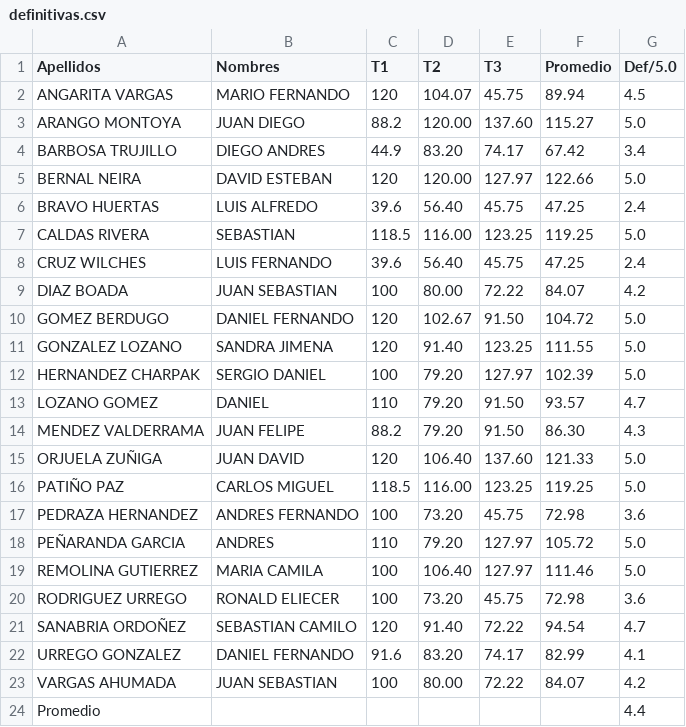
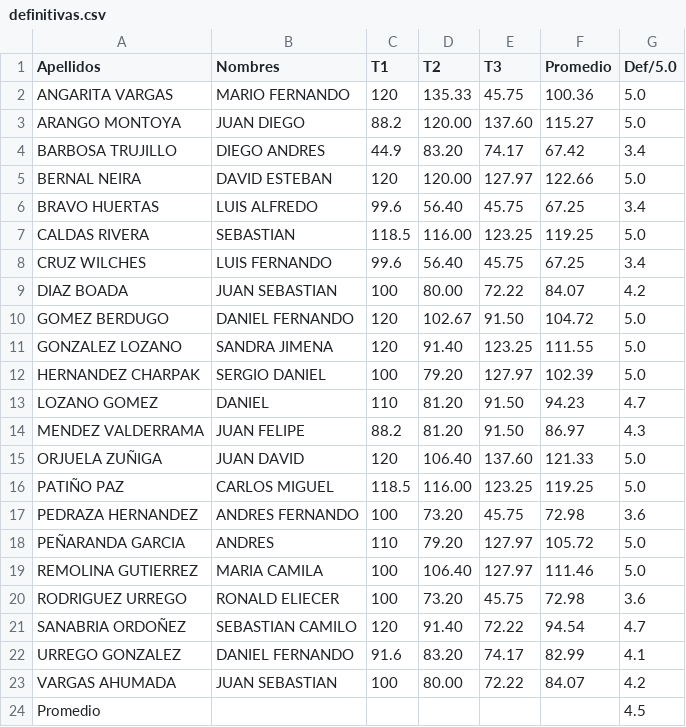
Before and after one commit to ComputoCienciasUniandes/MetodosComputacionalesAvanzados, a CSV file: grades/definitivas.csv, drawn as a sheet.

```diff
--- a/grades/definitivas.csv
+++ b/grades/definitivas.csv
@@ -1,3 +1,3 @@
 Apellidos,Nombres,T1,T2,T3,Promedio,Def/5.0
-ANGARITA VARGAS    ,MARIO FERNANDO   ,120,104.07,45.75,89.94,4.5
+ANGARITA VARGAS    ,MARIO FERNANDO   ,120,135.33,45.75,100.36,5.0
 ARANGO MONTOYA      ,JUAN DIEGO         ,88.2,120.00,137.60,115.27,5.0
@@ -5,5 +5,5 @@ BARBOSA TRUJILLO   ,DIEGO ANDRES     ,44.9,83.20,74.17,67.42,3.4
 BERNAL NEIRA        ,DAVID ESTEBAN   ,120,120.00,127.97,122.66,5.0
-BRAVO HUERTAS      ,LUIS ALFREDO     ,39.6,56.40,45.75,47.25,2.4
+BRAVO HUERTAS      ,LUIS ALFREDO     ,99.6,56.40,45.75,67.25,3.4
 CALDAS RIVERA       ,SEBASTIAN       ,118.5,116.00,123.25,119.25,5.0
-CRUZ WILCHES       ,LUIS FERNANDO    ,39.6,56.40,45.75,47.25,2.4
+CRUZ WILCHES       ,LUIS FERNANDO    ,99.6,56.40,45.75,67.25,3.4
 DIAZ BOADA          ,JUAN SEBASTIAN  ,100,80.00,72.22,84.07,4.2
@@ -12,4 +12,4 @@ GONZALEZ LOZANO     ,SANDRA JIMENA   ,120,91.40,123.25,111.55,5.0
 HERNANDEZ CHARPAK   ,SERGIO DANIEL   ,100,79.20,127.97,102.39,5.0
-LOZANO GOMEZ       ,DANIEL           ,110,79.20,91.50,93.57,4.7
-MENDEZ VALDERRAMA   ,JUAN FELIPE     ,88.2,79.20,91.50,86.30,4.3
+LOZANO GOMEZ       ,DANIEL           ,110,81.20,91.50,94.23,4.7
+MENDEZ VALDERRAMA   ,JUAN FELIPE     ,88.2,81.20,91.50,86.97,4.3
 ORJUELA ZUÑIGA     ,JUAN DAVID       ,120,106.40,137.60,121.33,5.0
@@ -23,2 +23,2 @@ URREGO GONZALEZ    ,DANIEL FERNANDO  ,91.6,83.20,74.17,82.99,4.1
 VARGAS AHUMADA   ,JUAN SEBASTIAN  ,100,80.00,72.22,84.07,4.2
-Promedio,,,,,,4.4
+Promedio,,,,,,4.5
```
Also changed, not shown: grades/tarea1.csv, grades/tarea2.csv.
